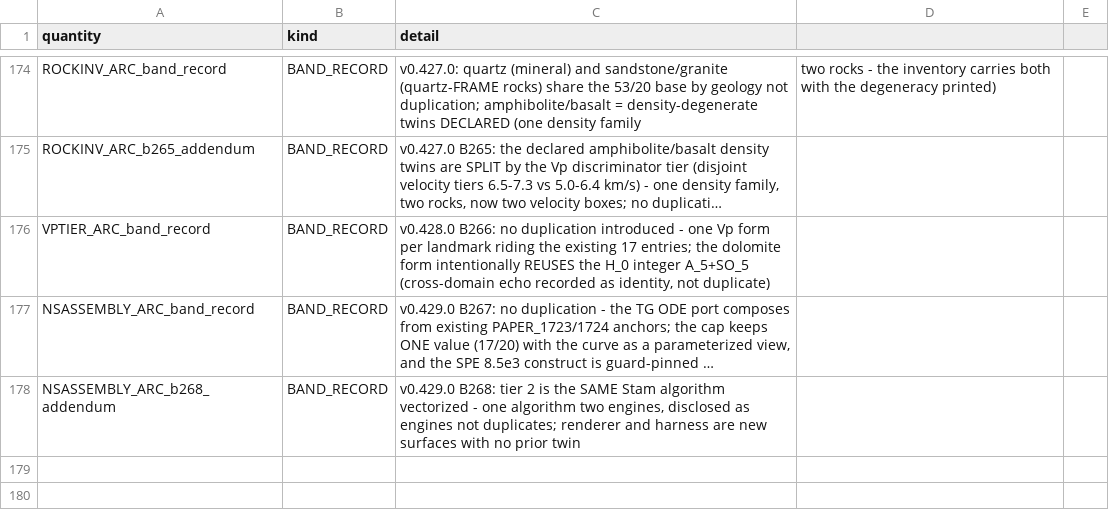
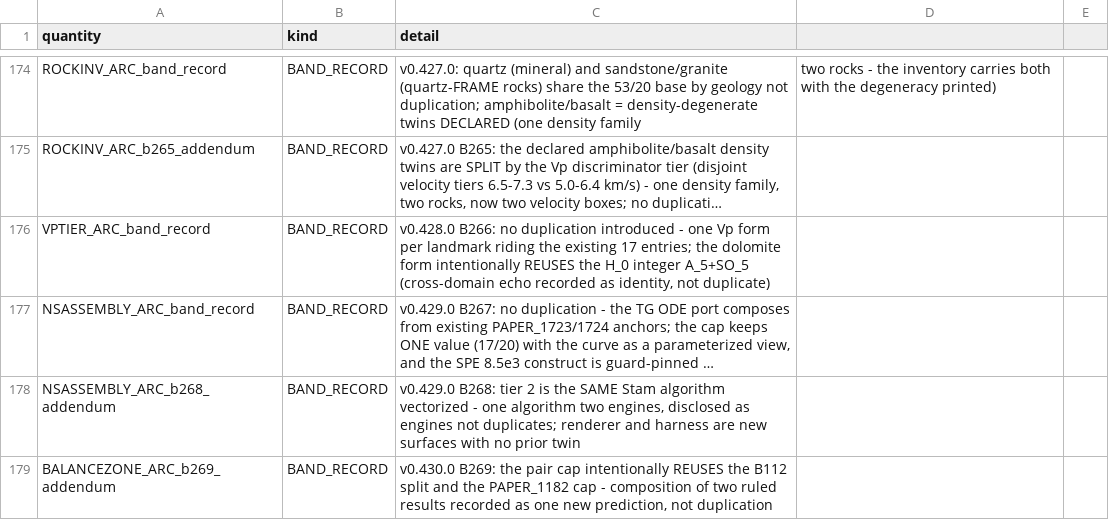
Before and after one commit to Daniel8Murphy0007/Star-Magic-Program, a CSV file: UNIFIED_REGISTRY_DUPLICATES.csv, drawn as a sheet; only a part is shown, gaps mark what is left out; long unchanged cells end in …; the diff names each change by its address in the sheet, - before the commit and + after, or states it on an @@ line.

```diff
--- a/UNIFIED_REGISTRY_DUPLICATES.csv
+++ b/UNIFIED_REGISTRY_DUPLICATES.csv
+row 179: BALANCEZONE_ARC_b269_addendum | BAND_RECORD | v0.430.0 B269: the pair cap intentionally REUSES the B112 split and the PAPER_1182 cap - composition of two ruled results recorded as one new prediction, not duplication
```
Also changed, not shown: UNIFIED_REGISTRY_CORPUS_CITATIONS.csv, UNIFIED_REGISTRY_GAPS.csv, 22 other files.
